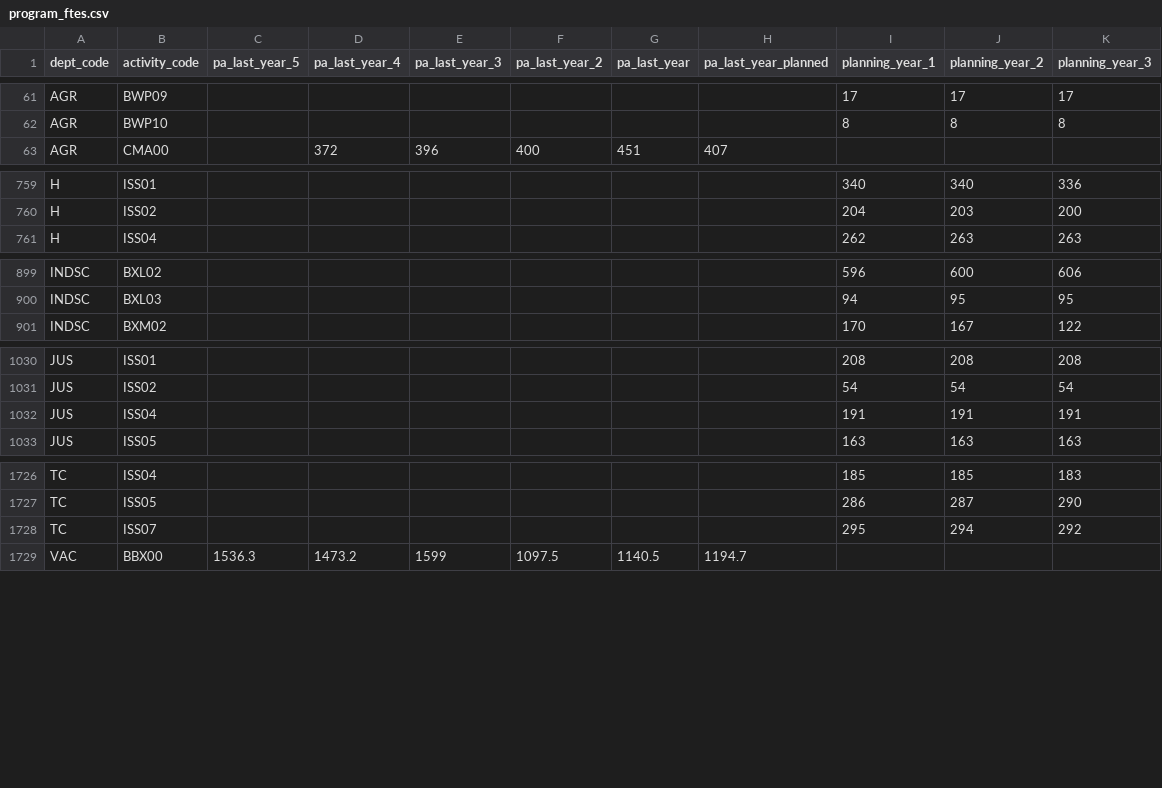
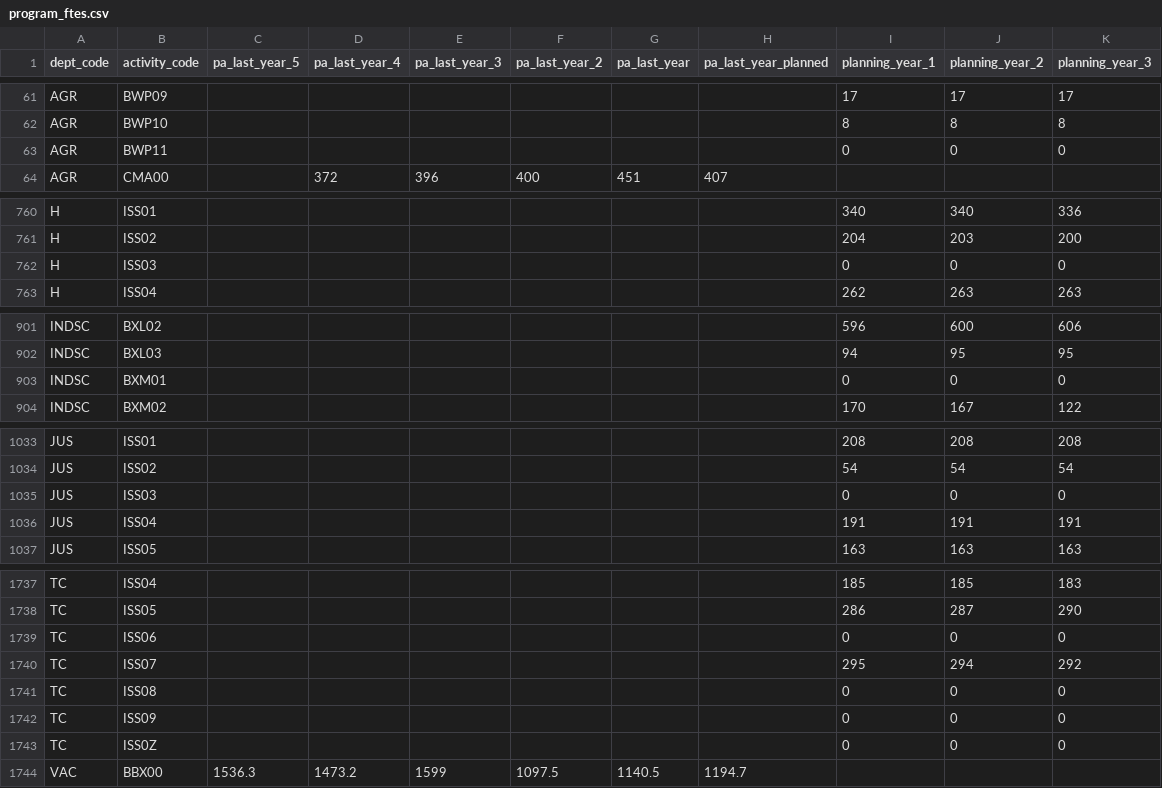
Before and after one commit to TBS-EACPD/infobase, a CSV file: data/program_ftes.csv, drawn as a sheet; only a part is shown, gaps mark what is left out; the diff covers the shown part only; the diff names each change by its address in the sheet, - before the commit and + after, or states it on an @@ line.

```diff
--- a/data/program_ftes.csv
+++ b/data/program_ftes.csv
+row 63: AGR | BWP11 |  |  |  |  |  |  | 0 | 0 | 0
+row 762: H | ISS03 |  |  |  |  |  |  | 0 | 0 | 0
+row 903: INDSC | BXM01 |  |  |  |  |  |  | 0 | 0 | 0
+row 1035: JUS | ISS03 |  |  |  |  |  |  | 0 | 0 | 0
+row 1739: TC | ISS06 |  |  |  |  |  |  | 0 | 0 | 0
+row 1741: TC | ISS08 |  |  |  |  |  |  | 0 | 0 | 0
+row 1742: TC | ISS09 |  |  |  |  |  |  | 0 | 0 | 0
+row 1743: TC | ISS0Z |  |  |  |  |  |  | 0 | 0 | 0
```
Also changed, not shown: 8 added rows and 2 edited cells elsewhere in this file, data/budget_2019_org_level_measure_descriptions.csv, data/dept_code_to_csv_name.csv, 22 other files.
